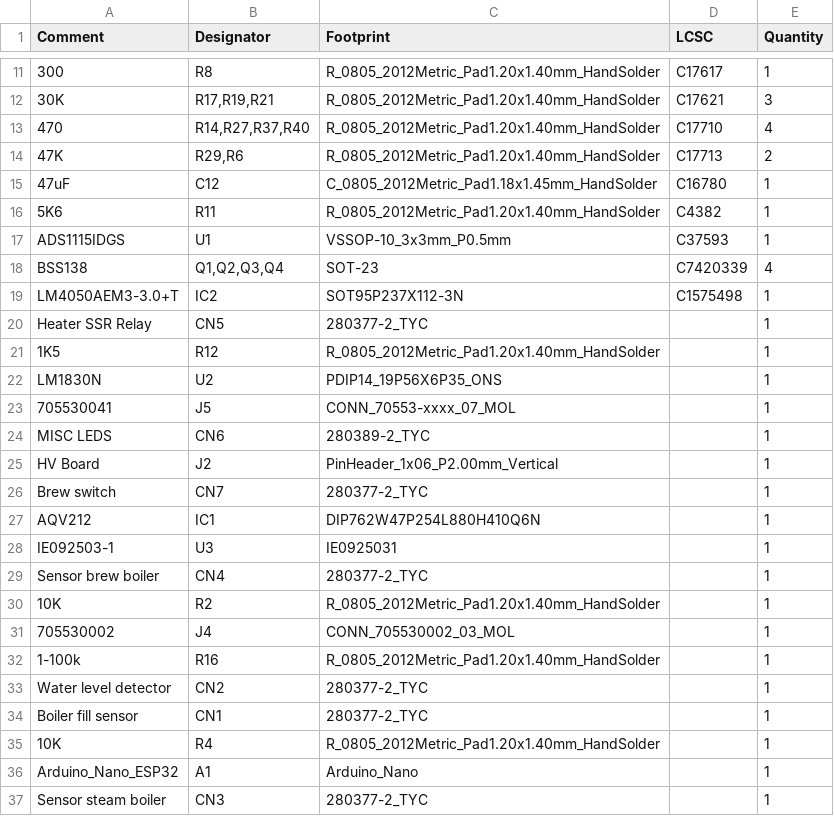
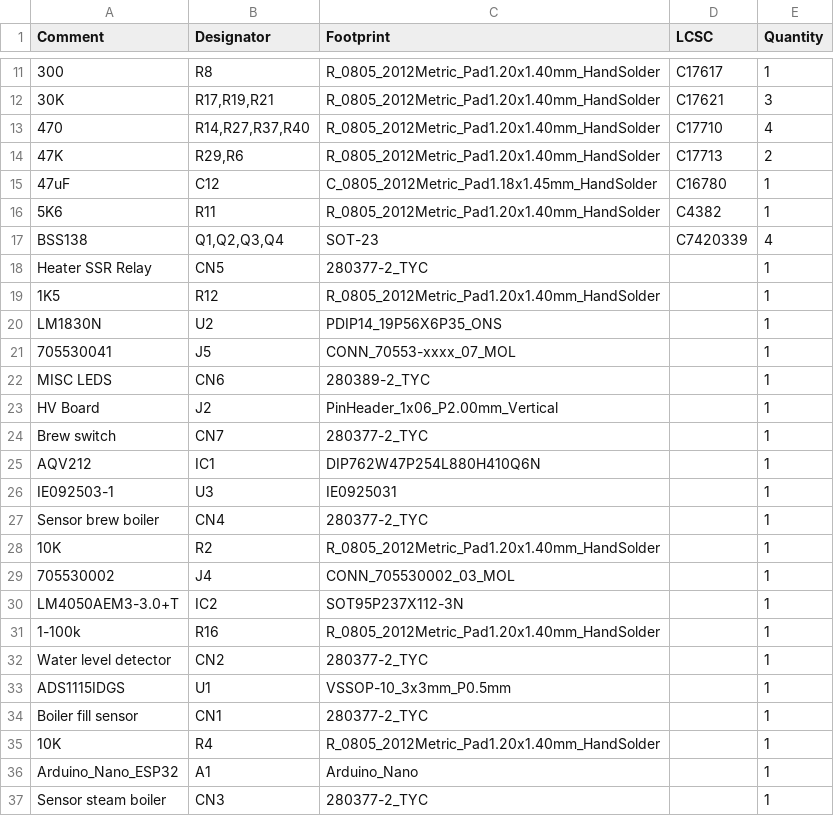
Before and after one commit to andia89/MaraXEvolution, a CSV file: controller_board/jlcpcb/production_files/BOM-controller_board.csv, drawn as a sheet; only a part is shown, gaps mark what is left out.

```diff
--- a/controller_board/jlcpcb/production_files/BOM-controller_board.csv
+++ b/controller_board/jlcpcb/production_files/BOM-controller_board.csv
@@ -16,5 +16,3 @@ Comment,Designator,Footprint,LCSC,Quantity
 5K6,R11,R_0805_2012Metric_Pad1.20x1.40mm_HandSolder,C4382,1
-ADS1115IDGS,U1,VSSOP-10_3x3mm_P0.5mm,C37593,1
 BSS138,"Q1,Q2,Q3,Q4",SOT-23,C7420339,4
-LM4050AEM3-3.0+T,IC2,SOT95P237X112-3N,C1575498,1
 Heater SSR Relay,CN5,280377-2_TYC,,1
@@ -31,4 +29,6 @@ Sensor brew boiler,CN4,280377-2_TYC,,1
 705530002,J4,CONN_705530002_03_MOL,,1
+LM4050AEM3-3.0+T,IC2,SOT95P237X112-3N,,1
 1-100k,R16,R_0805_2012Metric_Pad1.20x1.40mm_HandSolder,,1
 Water level detector,CN2,280377-2_TYC,,1
+ADS1115IDGS,U1,VSSOP-10_3x3mm_P0.5mm,,1
 Boiler fill sensor,CN1,280377-2_TYC,,1
```
Also changed, not shown: 13 other files.
